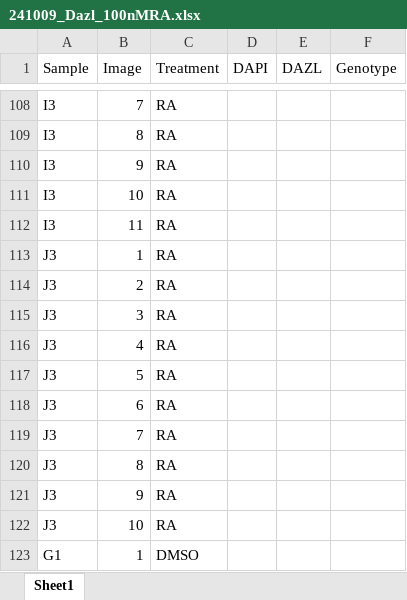
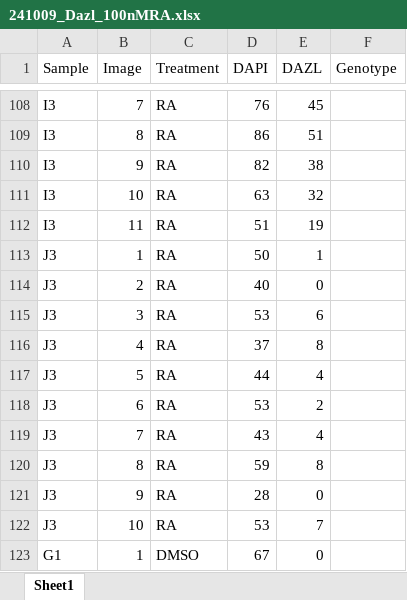
Before and after one commit to kbonefas/KDM5C_Germ_Mechanism, an Excel workbook: data/raw/Cell_Counts/Dazl_100nMRA/241009_Dazl_100nMRA.xlsx, sheet Sheet1, drawn as a sheet; only a part is shown, gaps mark what is left out; values as stored, in another font and other column widths than the file's, no borders; the diff covers the shown part only; the diff names each change by its address in the sheet, - before the commit and + after, or states it on an @@ line.

```diff
--- a/data/raw/Cell_Counts/Dazl_100nMRA/241009_Dazl_100nMRA.xlsx (sheet Sheet1)
+++ b/data/raw/Cell_Counts/Dazl_100nMRA/241009_Dazl_100nMRA.xlsx (sheet Sheet1)
-D108 (DAPI): (empty)
+D108 (DAPI): 76
-E108 (DAZL): (empty)
+E108 (DAZL): 45
-D109 (DAPI): (empty)
+D109 (DAPI): 86
-E109 (DAZL): (empty)
+E109 (DAZL): 51
-D110 (DAPI): (empty)
+D110 (DAPI): 82
-E110 (DAZL): (empty)
+E110 (DAZL): 38
-D111 (DAPI): (empty)
+D111 (DAPI): 63
-E111 (DAZL): (empty)
+E111 (DAZL): 32
-D112 (DAPI): (empty)
+D112 (DAPI): 51
-E112 (DAZL): (empty)
+E112 (DAZL): 19
-D113 (DAPI): (empty)
+D113 (DAPI): 50
-E113 (DAZL): (empty)
+E113 (DAZL): 1
-D114 (DAPI): (empty)
+D114 (DAPI): 40
-E114 (DAZL): (empty)
+E114 (DAZL): 0
-D115 (DAPI): (empty)
+D115 (DAPI): 53
-E115 (DAZL): (empty)
+E115 (DAZL): 6
-D116 (DAPI): (empty)
+D116 (DAPI): 37
-E116 (DAZL): (empty)
+E116 (DAZL): 8
-D117 (DAPI): (empty)
+D117 (DAPI): 44
-E117 (DAZL): (empty)
+E117 (DAZL): 4
-D118 (DAPI): (empty)
+D118 (DAPI): 53
-E118 (DAZL): (empty)
+E118 (DAZL): 2
-D119 (DAPI): (empty)
+D119 (DAPI): 43
-E119 (DAZL): (empty)
+E119 (DAZL): 4
-D120 (DAPI): (empty)
+D120 (DAPI): 59
-E120 (DAZL): (empty)
+E120 (DAZL): 8
-D121 (DAPI): (empty)
+D121 (DAPI): 28
-E121 (DAZL): (empty)
+E121 (DAZL): 0
-D122 (DAPI): (empty)
+D122 (DAPI): 53
-E122 (DAZL): (empty)
+E122 (DAZL): 7
-D123 (DAPI): (empty)
+D123 (DAPI): 67
-E123 (DAZL): (empty)
+E123 (DAZL): 0
```
Also changed, not shown: 2 added rows, 1 removed row and 109 edited cells elsewhere in this sheet.
